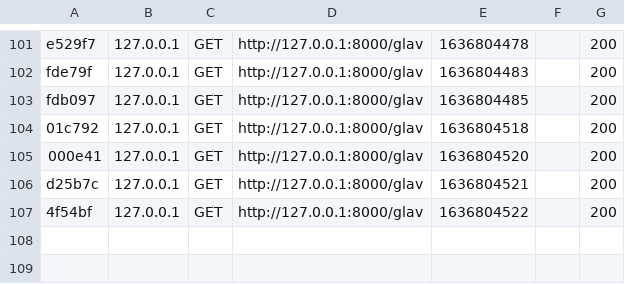
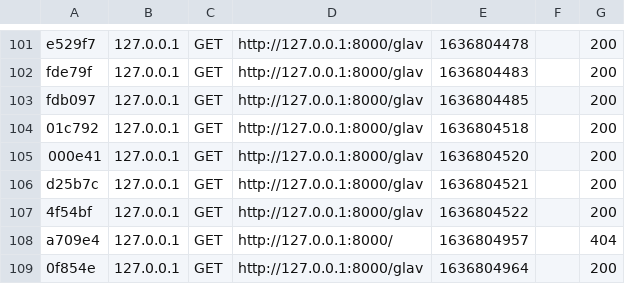
Before and after one commit to QuantYyY/IT_GANG_main, a CSV file: var/cache/dev/profiler/index.csv, drawn as a sheet; only a part is shown, gaps mark what is left out.

```diff
--- a/var/cache/dev/profiler/index.csv
+++ b/var/cache/dev/profiler/index.csv
@@ -107 +107,3 @@ d25b7c,127.0.0.1,GET,http://127.0.0.1:8000/glav,1636804521,,200
 4f54bf,127.0.0.1,GET,http://127.0.0.1:8000/glav,1636804522,,200
+a709e4,127.0.0.1,GET,http://127.0.0.1:8000/,1636804957,,404
+0f854e,127.0.0.1,GET,http://127.0.0.1:8000/glav,1636804964,,200
```
Also changed, not shown: 10 other files.
